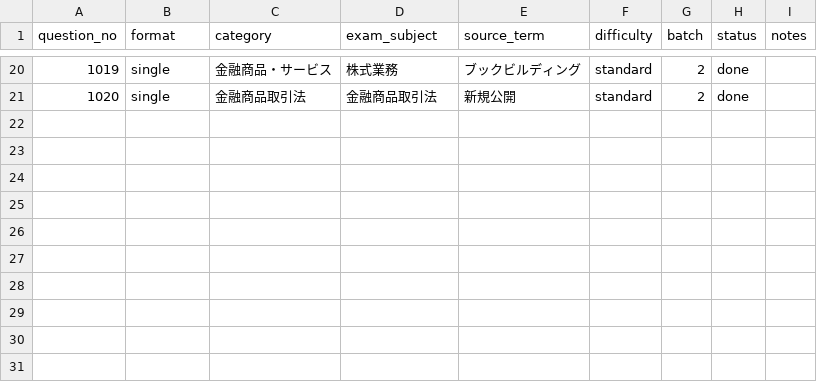
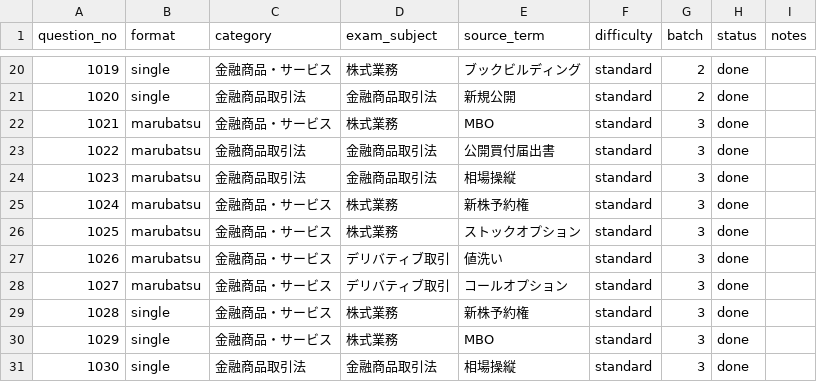
Before and after one commit to takkenshiken2026-sudo/gaimuin-master.jp, a CSV file: data/practice_tier1_blueprint.csv, drawn as a sheet; only a part is shown, gaps mark what is left out.

```diff
--- a/data/practice_tier1_blueprint.csv
+++ b/data/practice_tier1_blueprint.csv
@@ -21 +21,11 @@ question_no,format,category,exam_subject,source_term,difficulty,batch,status,not
 1020,single,金融商品取引法,金融商品取引法,新規公開,standard,2,done,
+1021,marubatsu,金融商品・サービス,株式業務,MBO,standard,3,done,
+1022,marubatsu,金融商品取引法,金融商品取引法,公開買付届出書,standard,3,done,
+1023,marubatsu,金融商品取引法,金融商品取引法,相場操縦,standard,3,done,
+1024,marubatsu,金融商品・サービス,株式業務,新株予約権,standard,3,done,
+1025,marubatsu,金融商品・サービス,株式業務,ストックオプション,standard,3,done,
+1026,marubatsu,金融商品・サービス,デリバティブ取引,値洗い,standard,3,done,
+1027,marubatsu,金融商品・サービス,デリバティブ取引,コールオプション,standard,3,done,
+1028,single,金融商品・サービス,株式業務,新株予約権,standard,3,done,
+1029,single,金融商品・サービス,株式業務,MBO,standard,3,done,
+1030,single,金融商品取引法,金融商品取引法,相場操縦,standard,3,done,
```
Also changed, not shown: 17 other files.
